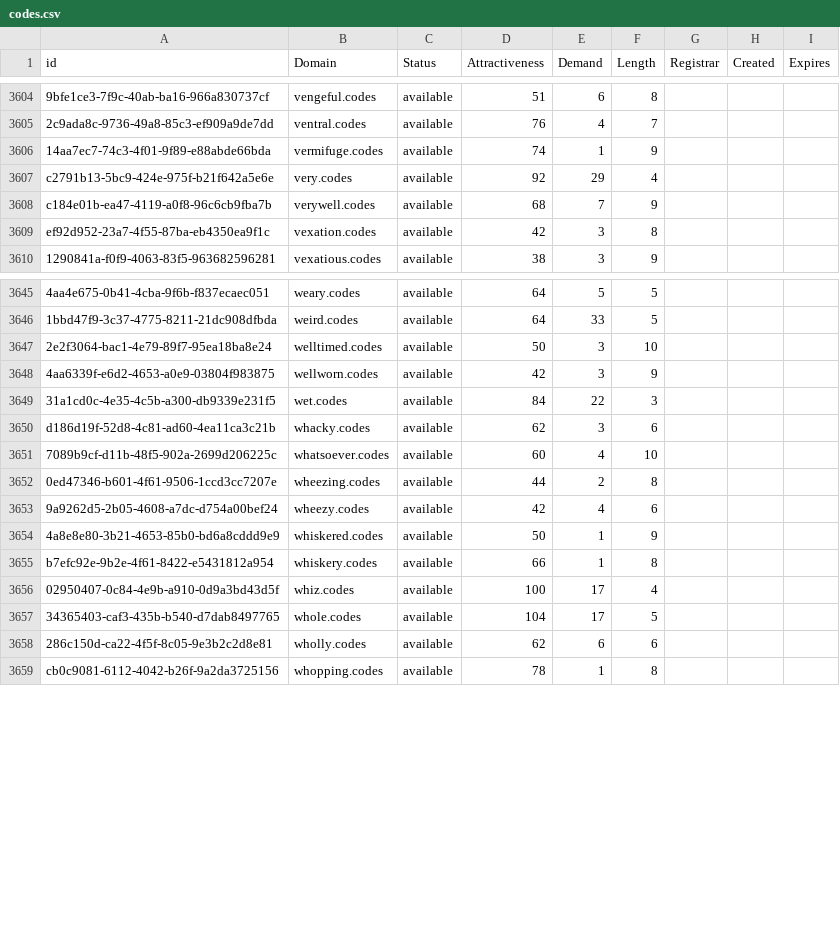
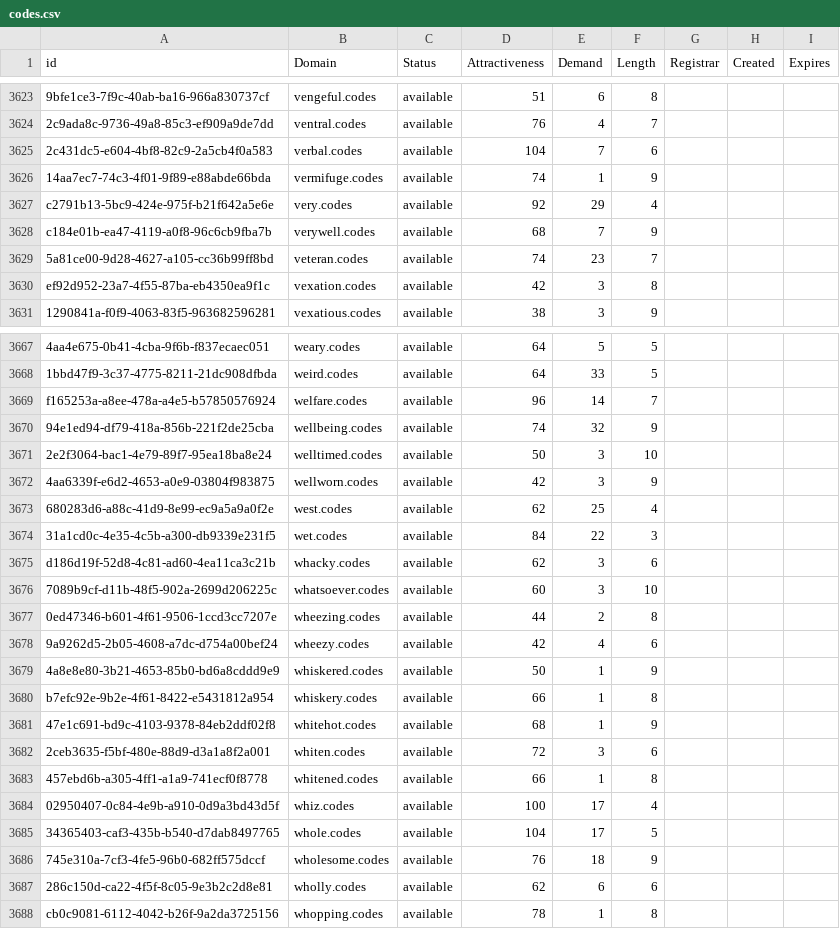
Before and after one commit to UniqueDomains/codes-oneword-domains, a CSV file: codes.csv, drawn as a sheet; only a part is shown, gaps mark what is left out; addresses are those after the commit; the diff covers the shown part only; the diff names each change by its address in the sheet, - before the commit and + after, or states it on an @@ line.

```diff
--- a/codes.csv
+++ b/codes.csv
+row 3625: 2c431dc5-e604-4bf8-82c9-2a5cb4f0a583 | verbal.codes | available | 104 | 7 | 6
+row 3629: 5a81ce00-9d28-4627-a105-cc36b99ff8bd | veteran.codes | available | 74 | 23 | 7
+row 3669: f165253a-a8ee-478a-a4e5-b57850576924 | welfare.codes | available | 96 | 14 | 7
+row 3670: 94e1ed94-df79-418a-856b-221f2de25cba | wellbeing.codes | available | 74 | 32 | 9
+row 3673: 680283d6-a88c-41d9-8e99-ec9a5a9a0f2e | west.codes | available | 62 | 25 | 4
-E3676 (Demand): 4
+E3676 (Demand): 3
+row 3681: 47e1c691-bd9c-4103-9378-84eb2ddf02f8 | whitehot.codes | available | 68 | 1 | 9
+row 3682: 2ceb3635-f5bf-480e-88d9-d3a1a8f2a001 | whiten.codes | available | 72 | 3 | 6
+row 3683: 457ebd6b-a305-4ff1-a1a9-741ecf0f8778 | whitened.codes | available | 66 | 1 | 8
+row 3686: 745e310a-7cf3-4fe5-96b0-682ff575dccf | wholesome.codes | available | 76 | 18 | 9
```
Also changed, not shown: 22 added rows elsewhere in this file, 2 other files.
